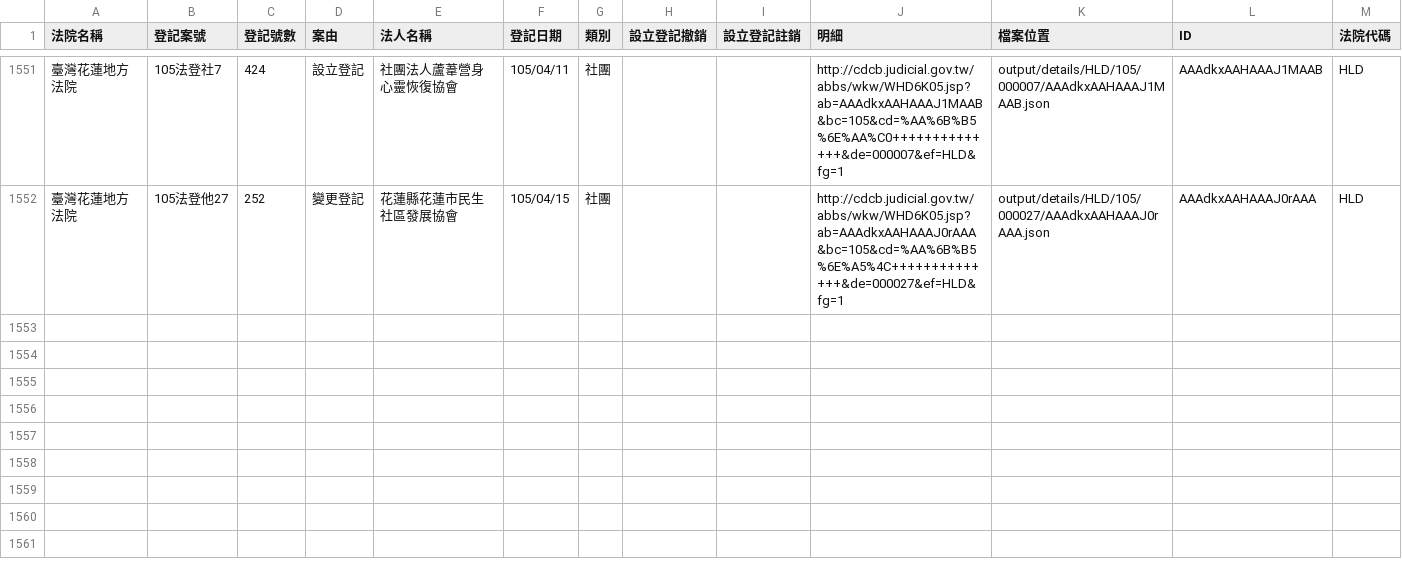
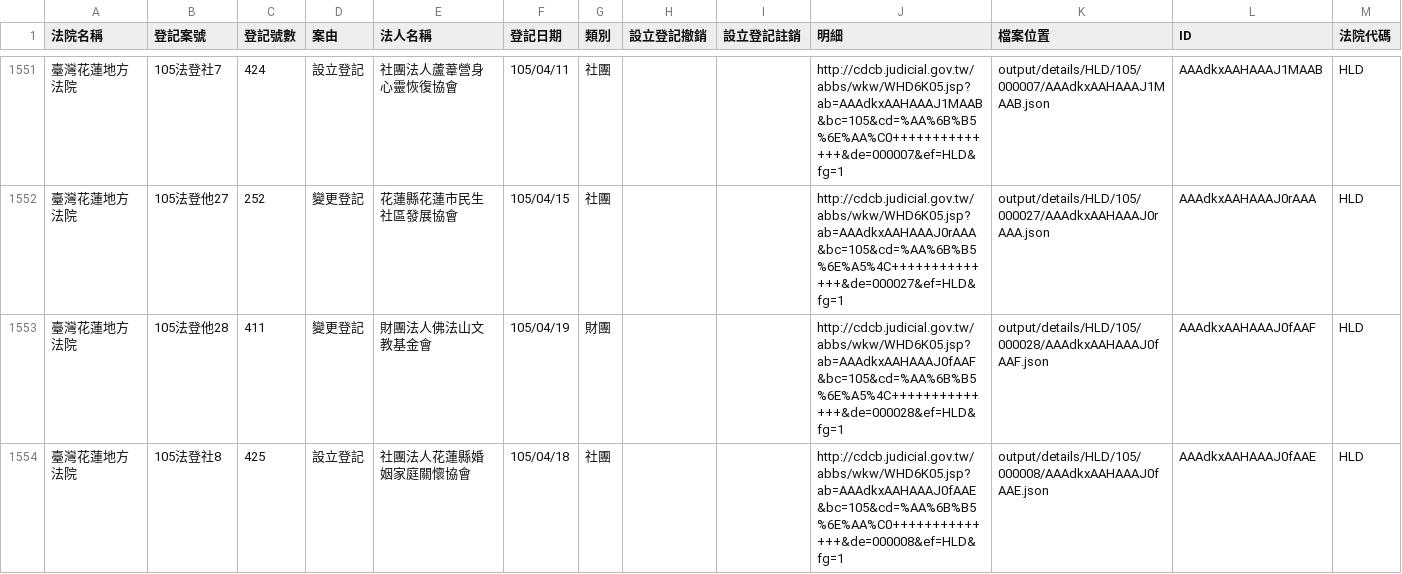
Before and after one commit to taichunmin/foundationtw, a CSV file: output/lists/HLD.csv, drawn as a sheet; only a part is shown, gaps mark what is left out; the diff names each change by its address in the sheet, - before the commit and + after, or states it on an @@ line.

```diff
--- a/output/lists/HLD.csv
+++ b/output/lists/HLD.csv
+row 1553: 臺灣花蓮地方法院 | 105法登他28 | 411 | 變更登記 | 財團法人佛法山文教基金會 | 105/04/19 | 財團 |  |  | http://cdcb.judicial.gov.tw/abbs/wkw/WHD6K05.jsp?ab=AAAdkxAAHAAAJ0fAAF&bc=105&cd=%AA%6B%B5%6E%A5%4C++++++++++++++&de=000028&ef=HLD&fg=1 | output/details/HLD/105/000028/AAAdkxAAHAAAJ0fAAF.json | AAAdkxAAHAAAJ0fAAF | HLD
+row 1554: 臺灣花蓮地方法院 | 105法登社8 | 425 | 設立登記 | 社團法人花蓮縣婚姻家庭關懷協會 | 105/04/18 | 社團 |  |  | http://cdcb.judicial.gov.tw/abbs/wkw/WHD6K05.jsp?ab=AAAdkxAAHAAAJ0fAAE&bc=105&cd=%AA%6B%B5%6E%AA%C0++++++++++++++&de=000008&ef=HLD&fg=1 | output/details/HLD/105/000008/AAAdkxAAHAAAJ0fAAE.json | AAAdkxAAHAAAJ0fAAE | HLD
```
Also changed, not shown: output/lists/CYD.csv, output/lists/MLD.csv, 44 other files.
